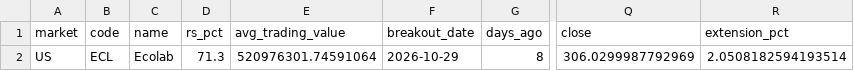
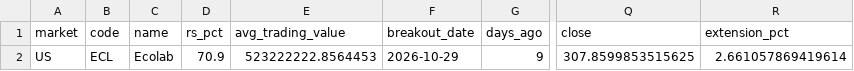
Before and after one commit to gatbatanic-eng/sepa-screener, a CSV file: output/longbase/longbase_us.csv, drawn as a sheet; only a part is shown, gaps mark what is left out; the diff names each change by its address in the sheet, - before the commit and + after, or states it on an @@ line.

```diff
--- a/output/longbase/longbase_us.csv
+++ b/output/longbase/longbase_us.csv
-D2 (rs_pct): 71.3
+D2 (rs_pct): 70.9
-E2 (avg_trading_value): 520976301.74591064
+E2 (avg_trading_value): 523222222.8564453
-G2 (days_ago): 8
+G2 (days_ago): 9
-Q2 (close): 306.0299987792969
+Q2 (close): 307.8599853515625
-R2 (extension_pct): 2.0508182594193514
+R2 (extension_pct): 2.661057869419614
```
Also changed, not shown: 2 other files.
